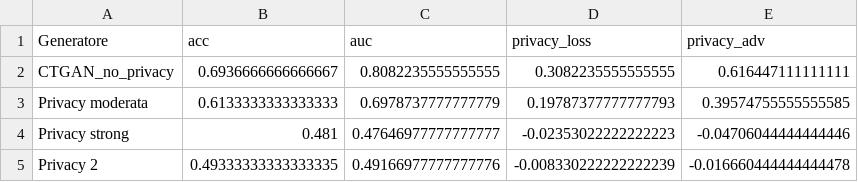
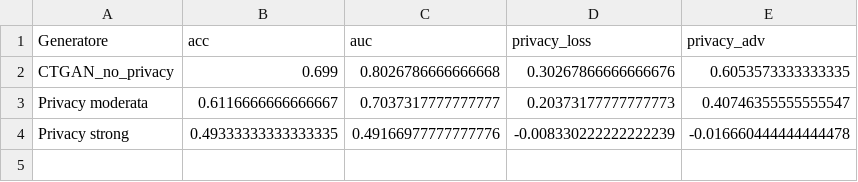
Before and after one commit to saracasa/Cybersecurity, a CSV file: versione3/mia_results_summary.csv, drawn as a sheet.

```diff
--- a/versione3/mia_results_summary.csv
+++ b/versione3/mia_results_summary.csv
@@ -1,5 +1,4 @@
 Generatore,acc,auc,privacy_loss,privacy_adv
-CTGAN_no_privacy,0.6936666666666667,0.8082235555555555,0.3082235555555555,0.616447111111111
-Privacy moderata,0.6133333333333333,0.6978737777777779,0.19787377777777793,0.39574755555555585
-Privacy strong,0.481,0.47646977777777777,-0.02353022222222223,-0.04706044444444446
-Privacy 2,0.49333333333333335,0.49166977777777776,-0.008330222222222239,-0.016660444444444478
+CTGAN_no_privacy,0.699,0.8026786666666668,0.30267866666666676,0.6053573333333335
+Privacy moderata,0.6116666666666667,0.7037317777777777,0.20373177777777773,0.40746355555555547
+Privacy strong,0.49333333333333335,0.49166977777777776,-0.008330222222222239,-0.016660444444444478
```
Also changed, not shown: 1 other file.
